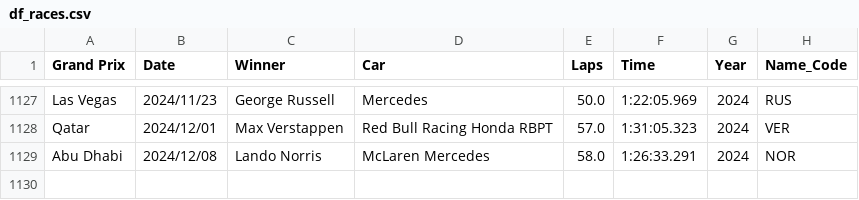
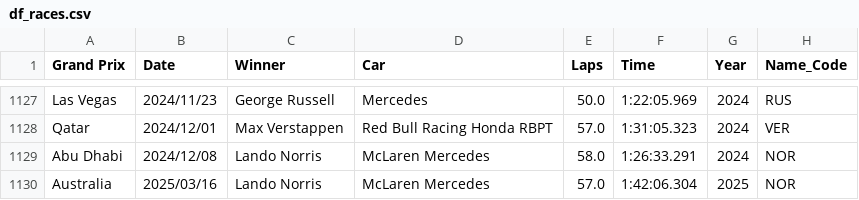
Before and after one commit to epbernardi/f1-project, a CSV file: df_races.csv, drawn as a sheet; only a part is shown, gaps mark what is left out; the diff names each change by its address in the sheet, - before the commit and + after, or states it on an @@ line.

```diff
--- a/df_races.csv
+++ b/df_races.csv
+row 1130: Australia | 2025/03/16 | Lando Norris | McLaren Mercedes | 57.0 | 1:42:06.304 | 2025 | NOR
```
Also changed, not shown: df_drivers.csv, df_teams.csv, 6 other files.
